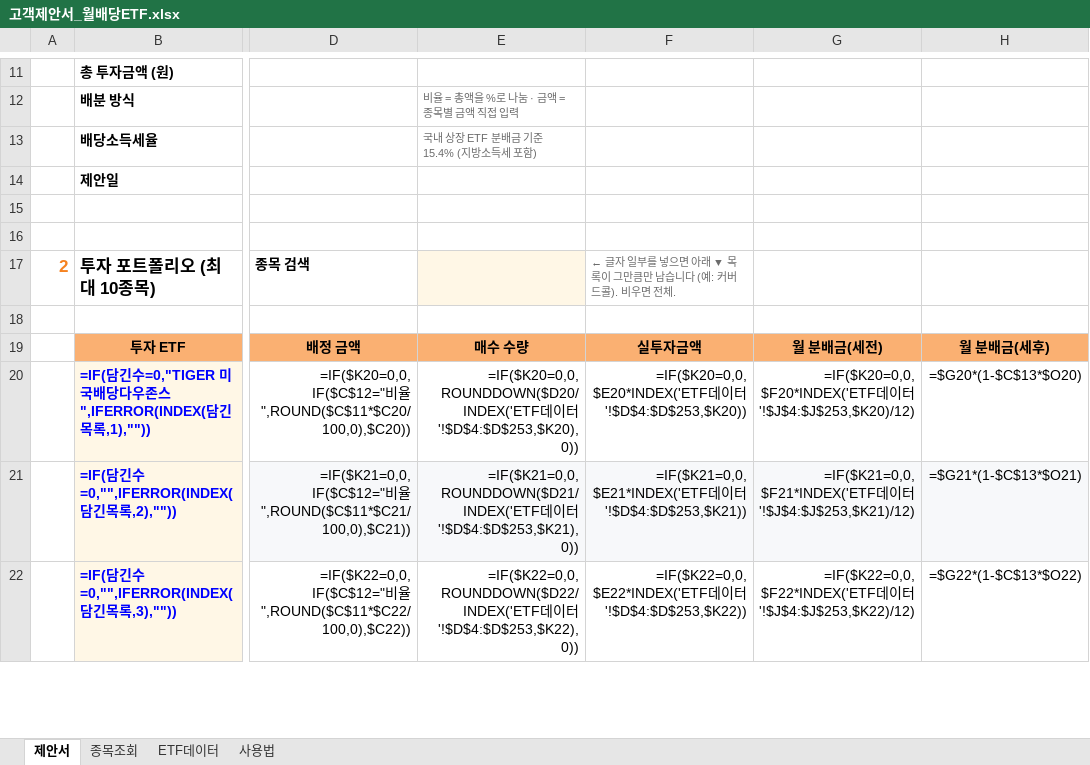
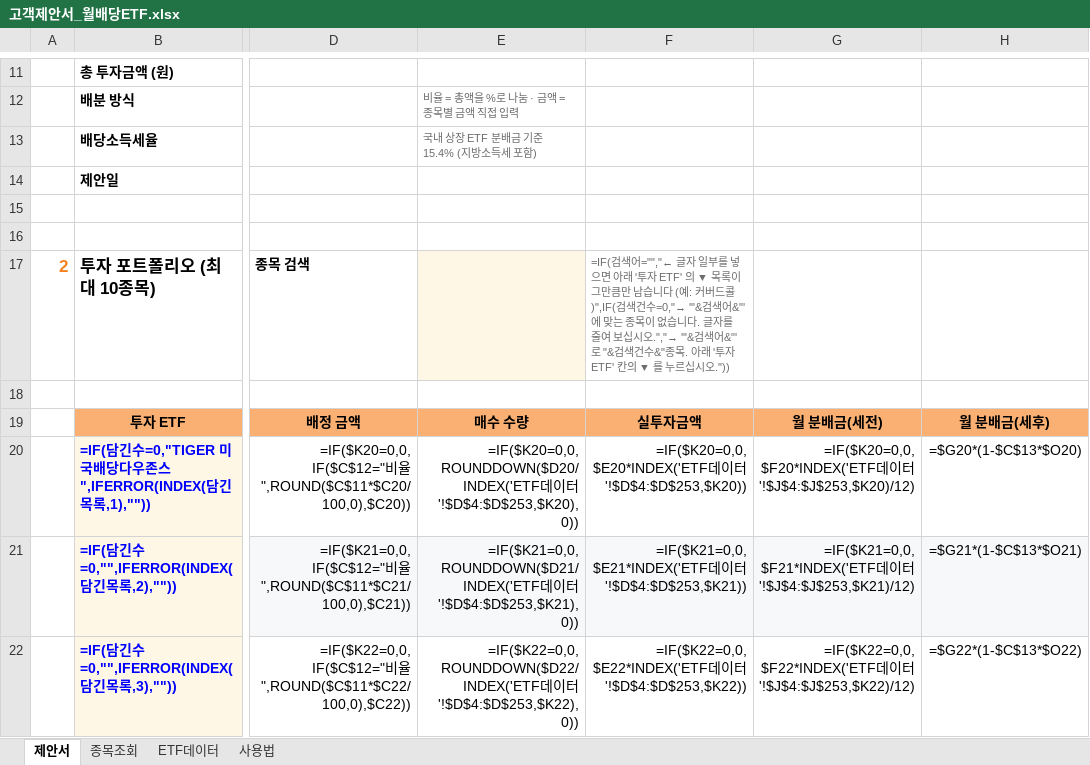
Before and after one commit to hanaroline/work_1, an Excel workbook: 고객제안서_월배당ETF.xlsx, sheet 제안서, drawn as a sheet; only a part is shown, gaps mark what is left out; values as stored, in another font and other column widths than the file's, no borders; formulas without a stored value are shown as written; the diff names each change by its address in the sheet, - before the commit and + after, or states it on an @@ line.

```diff
--- a/고객제안서_월배당ETF.xlsx (sheet 제안서)
+++ b/고객제안서_월배당ETF.xlsx (sheet 제안서)
-F17: ← 글자 일부를 넣으면 아래 ▼ 목록이 그만큼만 남습니다 (예: 커버드콜). 비우면 전체.
+F17: =IF(검색어="","← 글자 일부를 넣으면 아래 '투자 ETF' 의 ▼ 목록이 그만큼만 남습니다 (예: 커버드콜)",IF(검색건수=0,"→ '"&검색어&"' 에 맞는 종목이 없습니다. 글자를 줄여 보십시오.","→ '"&검색어&"' 로 "&검색건수&"종목. 아래 '투자 ETF' 칸의 ▼ 를 누르십시오."))
```
Also changed, not shown: 2 other files.
